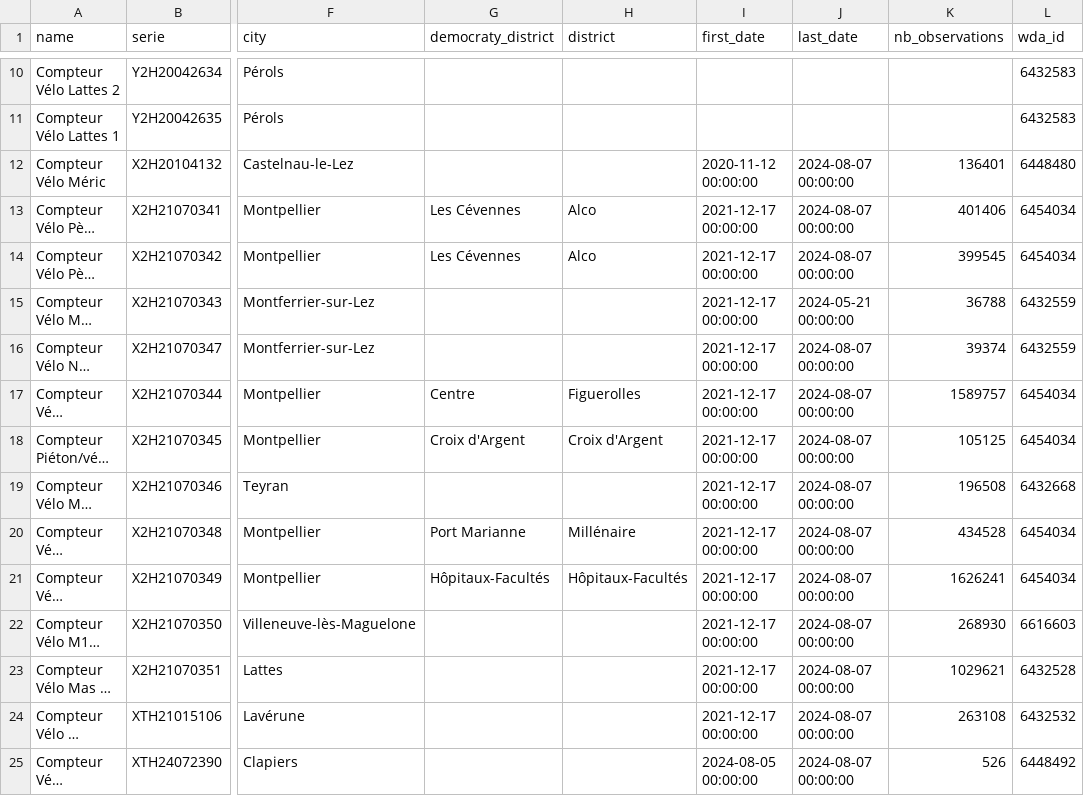
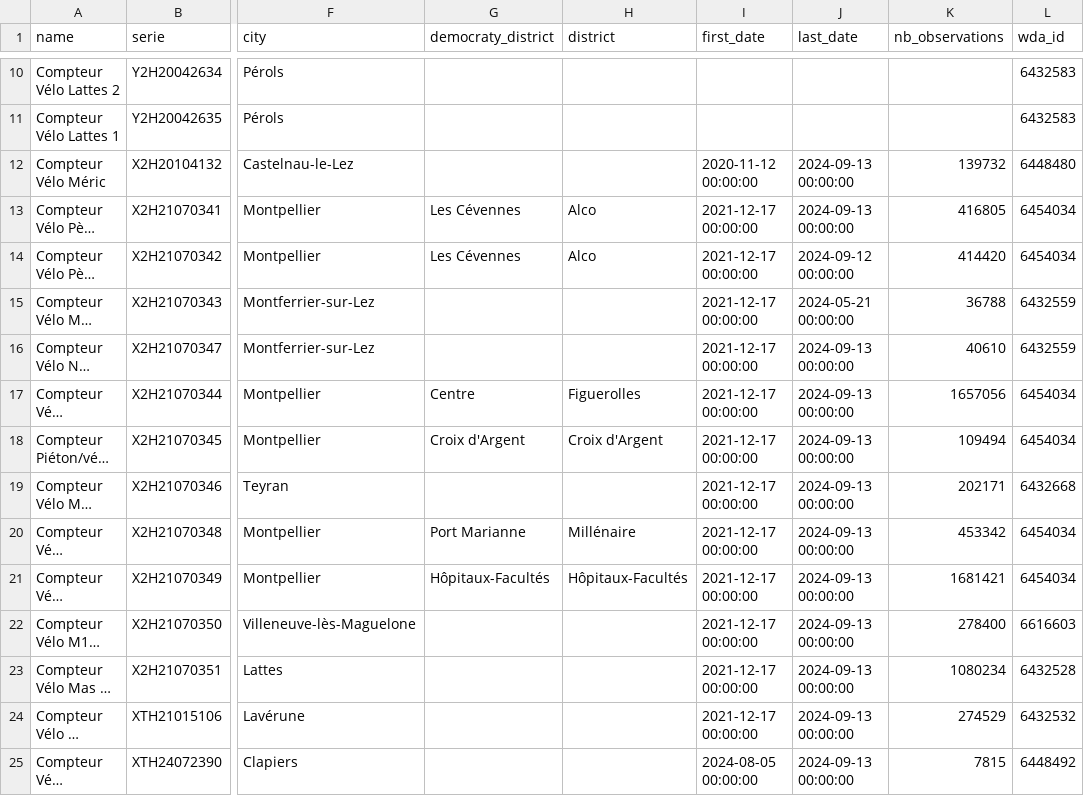
Before and after one commit to badele/world-datas-analysis, a CSV file: dataset/opendata3m/ecocompteur/list.csv, drawn as a sheet; only a part is shown, gaps mark what is left out; long unchanged cells end in …; the diff covers the shown part only; the diff names each change by its address in the sheet, - before the commit and + after, or states it on an @@ line.

```diff
--- a/dataset/opendata3m/ecocompteur/list.csv
+++ b/dataset/opendata3m/ecocompteur/list.csv
-J12:J13 (last_date): 2024-08-07 00:00:00
+J12:J13 (last_date): 2024-09-13 00:00:00
-K12 (nb_observations): 136401
+K12 (nb_observations): 139732
-K13 (nb_observations): 401406
+K13 (nb_observations): 416805
-J14 (last_date): 2024-08-07 00:00:00
+J14 (last_date): 2024-09-12 00:00:00
-K14 (nb_observations): 399545
+K14 (nb_observations): 414420
-J16:J25 (last_date): 2024-08-07 00:00:00
+J16:J25 (last_date): 2024-09-13 00:00:00
-K16 (nb_observations): 39374
+K16 (nb_observations): 40610
-K17 (nb_observations): 1589757
+K17 (nb_observations): 1657056
-K18 (nb_observations): 105125
+K18 (nb_observations): 109494
-K19 (nb_observations): 196508
+K19 (nb_observations): 202171
-K20 (nb_observations): 434528
+K20 (nb_observations): 453342
-K21 (nb_observations): 1626241
+K21 (nb_observations): 1681421
-K22 (nb_observations): 268930
+K22 (nb_observations): 278400
-K23 (nb_observations): 1029621
+K23 (nb_observations): 1080234
-K24 (nb_observations): 263108
+K24 (nb_observations): 274529
-K25 (nb_observations): 526
+K25 (nb_observations): 7815
```
Also changed, not shown: 58 edited cells elsewhere in this file, dataset/wda/datasets.csv, dataset/wda/scopes.csv, 7 other files.
